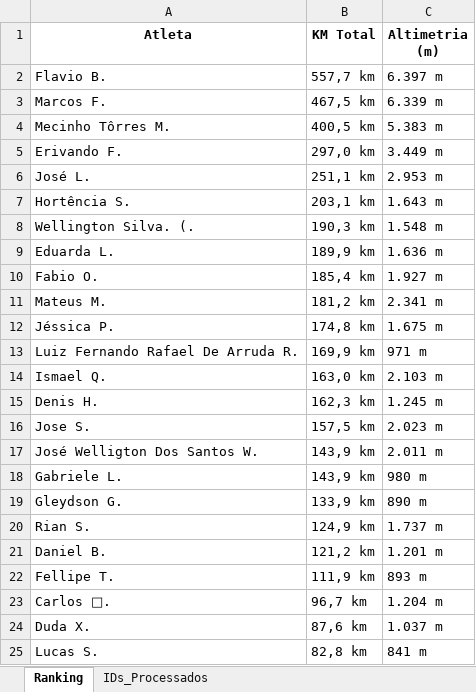
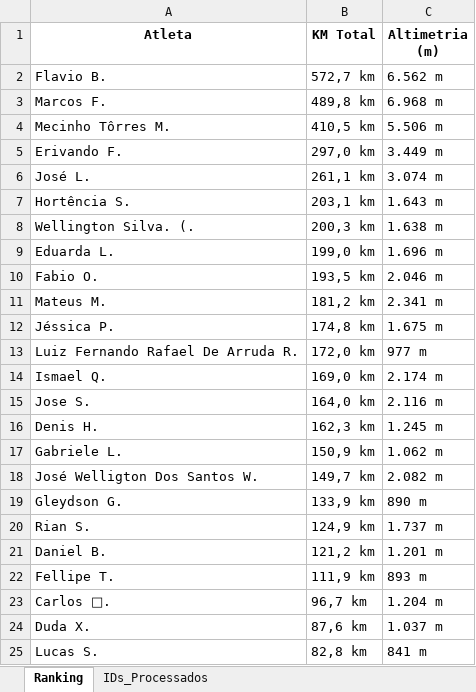
Before and after one commit to marcosfelix22/ranking-strava-cnb-1000km, an Excel workbook: Ranking_CNB_1000km_2026.xlsx, sheet Ranking, drawn as a sheet; only a part is shown; values as stored, in another font and other column widths than the file's, no borders; removed rows and columns are numbered as before the commit, all else as after; the diff names each change by its address in the sheet, - before the commit and + after, or states it on an @@ line.

Commit message:
Ranking atualizado automaticamente

```diff
--- a/Ranking_CNB_1000km_2026.xlsx (sheet Ranking)
+++ b/Ranking_CNB_1000km_2026.xlsx (sheet Ranking)
-B2 (KM Total): 557,7 km
+B2 (KM Total): 572,7 km
-C2 (Altimetria (m)): 6.397 m
+C2 (Altimetria (m)): 6.562 m
-B3 (KM Total): 467,5 km
+B3 (KM Total): 489,8 km
-C3 (Altimetria (m)): 6.339 m
+C3 (Altimetria (m)): 6.968 m
-B4 (KM Total): 400,5 km
+B4 (KM Total): 410,5 km
-C4 (Altimetria (m)): 5.383 m
+C4 (Altimetria (m)): 5.506 m
-B6 (KM Total): 251,1 km
+B6 (KM Total): 261,1 km
-C6 (Altimetria (m)): 2.953 m
+C6 (Altimetria (m)): 3.074 m
-B8 (KM Total): 190,3 km
+B8 (KM Total): 200,3 km
-C8 (Altimetria (m)): 1.548 m
+C8 (Altimetria (m)): 1.638 m
-B9 (KM Total): 189,9 km
+B9 (KM Total): 199,0 km
-C9 (Altimetria (m)): 1.636 m
+C9 (Altimetria (m)): 1.696 m
-B10 (KM Total): 185,4 km
+B10 (KM Total): 193,5 km
-C10 (Altimetria (m)): 1.927 m
+C10 (Altimetria (m)): 2.046 m
-B13 (KM Total): 169,9 km
+B13 (KM Total): 172,0 km
-C13 (Altimetria (m)): 971 m
+C13 (Altimetria (m)): 977 m
-B14 (KM Total): 163,0 km
+B14 (KM Total): 169,0 km
-C14 (Altimetria (m)): 2.103 m
+C14 (Altimetria (m)): 2.174 m
+row 15: Jose S. | 164,0 km | 2.116 m
-row 16: Jose S. | 157,5 km | 2.023 m
+row 17: Gabriele L. | 150,9 km | 1.062 m
-B18 (KM Total): 143,9 km
+B18 (KM Total): 149,7 km
-C18 (Altimetria (m)): 2.011 m
+C18 (Altimetria (m)): 2.082 m
-row 18: Gabriele L. | 143,9 km | 980 m
```
Also changed, not shown: sheet IDs_Processados.
